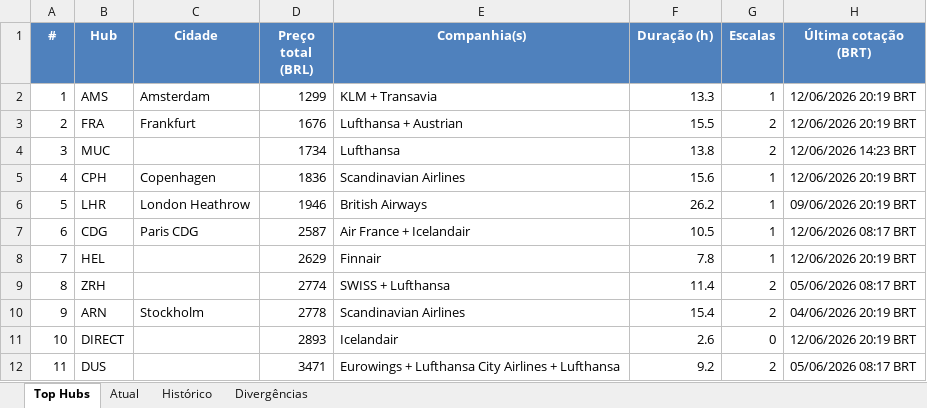
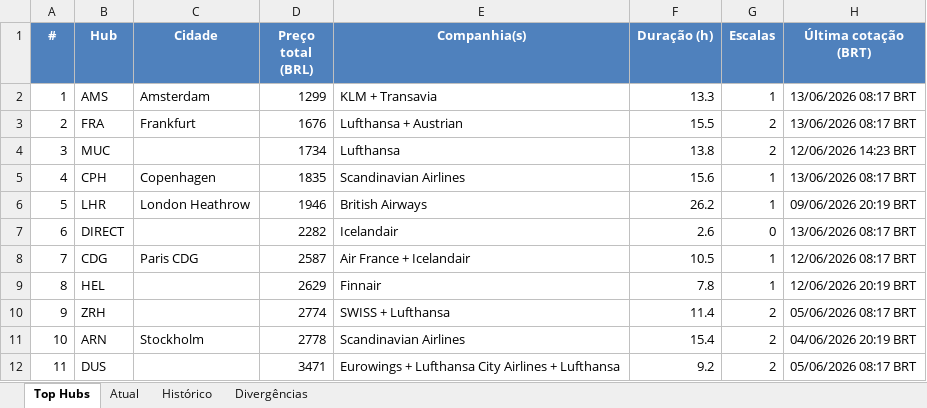
Before and after one commit to VoxJurTech/flight-monitor-dub-kef, an Excel workbook: docs/flights.xlsx, sheet Top Hubs, drawn as a sheet; values as stored, in another font and other column widths than the file's, no borders; conditional formats not drawn; removed rows and columns are numbered as before the commit, all else as after; the diff names each change by its address in the sheet, - before the commit and + after, or states it on an @@ line.

```diff
--- a/docs/flights.xlsx (sheet Top Hubs)
+++ b/docs/flights.xlsx (sheet Top Hubs)
-H2:H3 (Última cotação (BRT)): 12/06/2026 20:19 BRT
+H2:H3 (Última cotação (BRT)): 13/06/2026 08:17 BRT
-D5 (Preço total (BRL)): 1836
+D5 (Preço total (BRL)): 1835
-H5 (Última cotação (BRT)): 12/06/2026 20:19 BRT
+H5 (Última cotação (BRT)): 13/06/2026 08:17 BRT
+row 7: 6 | DIRECT |  | 2282 | Icelandair | 2.6 | 0 | 13/06/2026 08:17 BRT
-A8 (#): 6
+A8 (#): 7
-A9 (#): 7
+A9 (#): 8
-A10 (#): 8
+A10 (#): 9
-A11 (#): 9
+A11 (#): 10
-row 11: 10 | DIRECT |  | 2893 | Icelandair | 2.6 | 0 | 12/06/2026 20:19 BRT
```
Also changed, not shown: sheet Atual, sheet Histórico, 2 other files.
